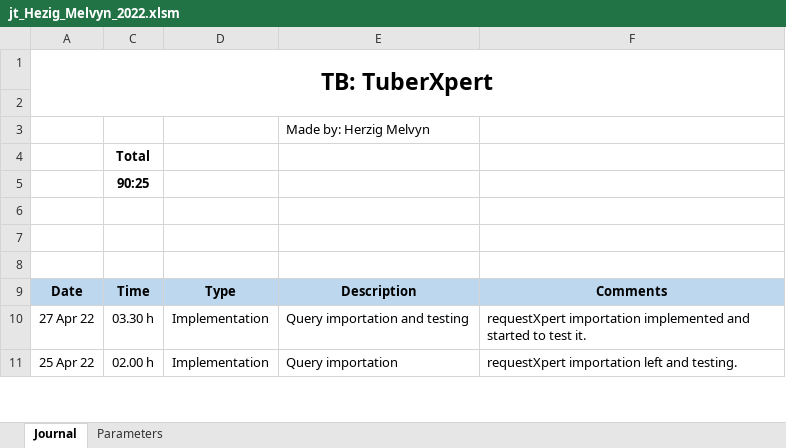
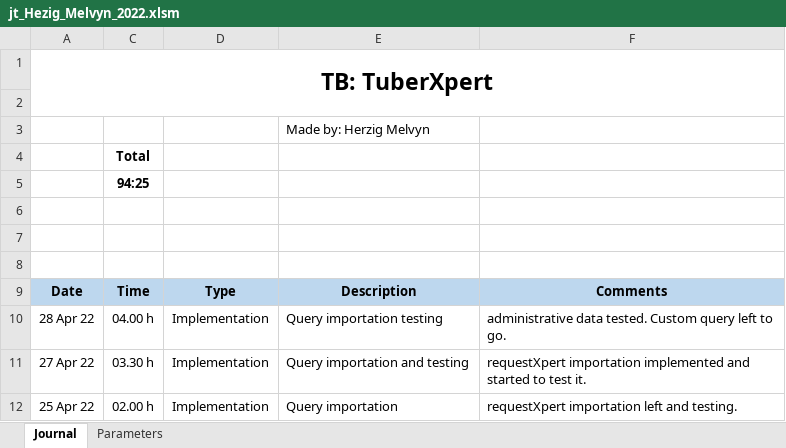
Before and after one commit to MelvynHerzig/2022-herzig, an Excel workbook: publi/jt_Hezig_Melvyn_2022.xlsm, sheet Journal, drawn as a sheet; only a part is shown; values as stored, in another font and other column widths than the file's, no borders; charts and pictures not drawn; the diff names each change by its address in the sheet, - before the commit and + after, or states it on an @@ line.

Commit message:
Administrative data import testing

```diff
--- a/publi/jt_Hezig_Melvyn_2022.xlsm (sheet Journal)
+++ b/publi/jt_Hezig_Melvyn_2022.xlsm (sheet Journal)
-C5: 90:25
+C5: 94:25
+row 10: 28 Apr 22 | 04.00 h | Implementation | Query importation testing | administrative data tested. Custom query left to go.
```
Also changed, not shown: hidden cells, 16 other files.
